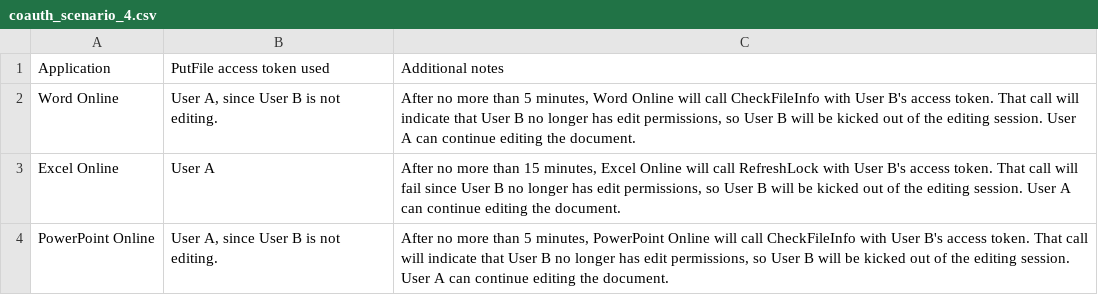
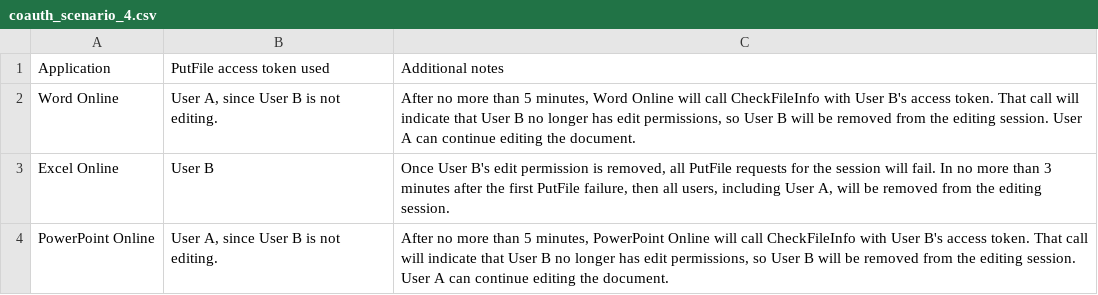
Before and after one commit to microsoft/Office-Online-Test-Tools-and-Documentation, a CSV file: docs/online/src/tables/coauth_scenario_4.csv, drawn as a sheet.

Commit message:
Correct co-auth scenarios, especially for Excel Online. (#217)

```diff
--- a/docs/online/src/tables/coauth_scenario_4.csv
+++ b/docs/online/src/tables/coauth_scenario_4.csv
@@ -1,4 +1,4 @@
 Application,PutFile access token used,Additional notes
-Word Online,"User A, since User B is not editing.","After no more than 5 minutes, Word Online will call CheckFileInfo with User B's access token. That call will indicate that User B no longer has edit permissions, so User B will be kicked out of the editing session. User A can continue editing the document."
-Excel Online,User A,"After no more than 15 minutes, Excel Online will call RefreshLock with User B's access token. That call will fail since User B no longer has edit permissions, so User B will be kicked out of the editing session. User A can continue editing the document."
-PowerPoint Online,"User A, since User B is not editing.","After no more than 5 minutes, PowerPoint Online will call CheckFileInfo with User B's access token. That call will indicate that User B no longer has edit permissions, so User B will be kicked out of the editing session. User A can continue editing the document."
+Word Online,"User A, since User B is not editing.","After no more than 5 minutes, Word Online will call CheckFileInfo with User B's access token. That call will indicate that User B no longer has edit permissions, so User B will be removed from the editing session. User A can continue editing the document."
+Excel Online,User B,"Once User B's edit permission is removed, all PutFile requests for the session will fail. In no more than 3 minutes after the first PutFile failure, then all users, including User A, will be removed from the editing session."
+PowerPoint Online,"User A, since User B is not editing.","After no more than 5 minutes, PowerPoint Online will call CheckFileInfo with User B's access token. That call will indicate that User B no longer has edit permissions, so User B will be removed from the editing session. User A can continue editing the document."
```
Also changed, not shown: docs/online/src/tables/coauth_scenario_2.csv, docs/online/src/tables/coauth_scenario_5.csv, 3 other files.
